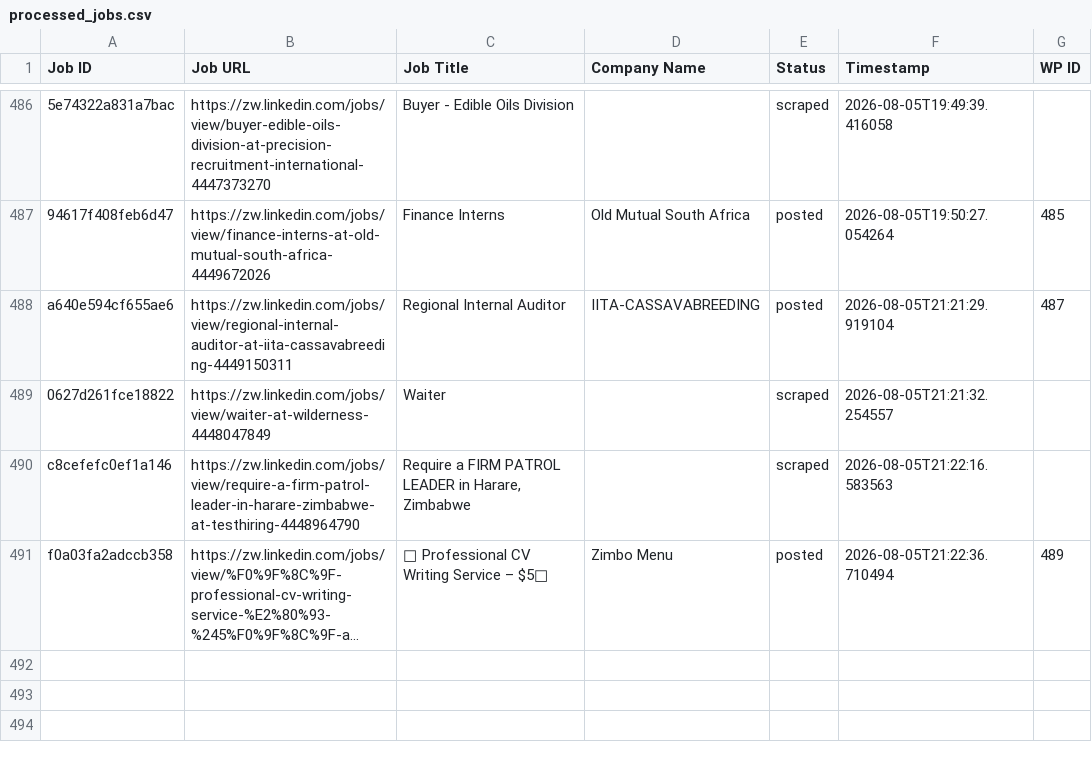
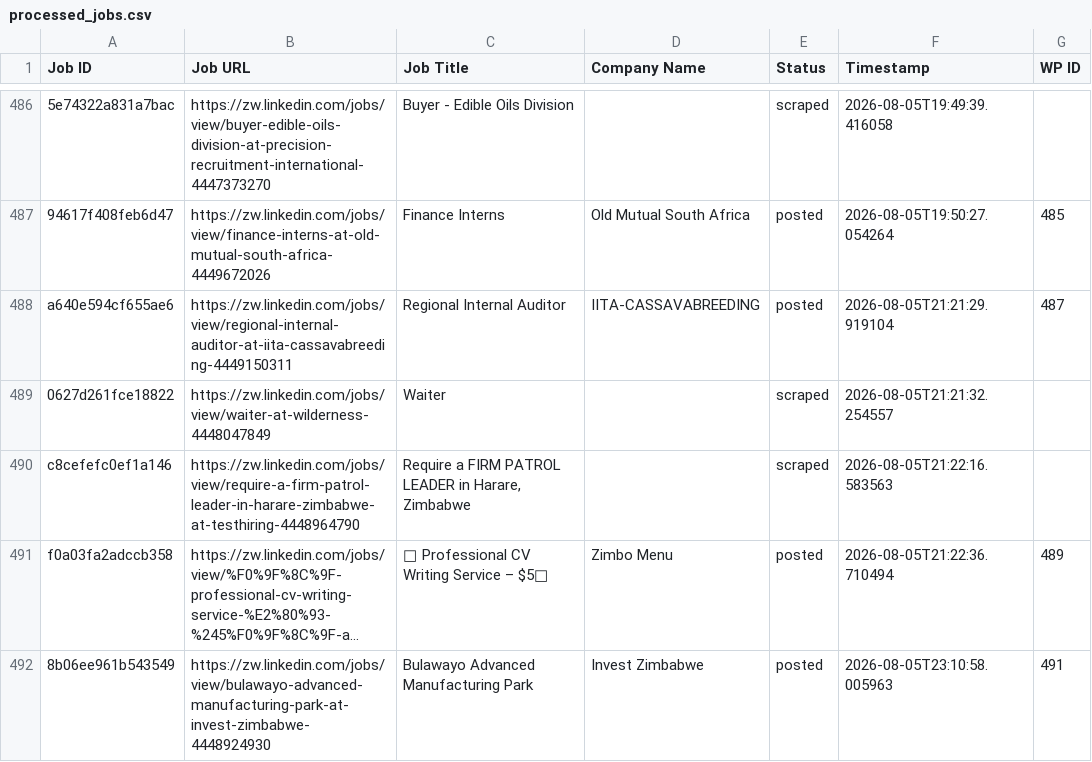
Before and after one commit to innovationinc2000/zw, a CSV file: processed_jobs.csv, drawn as a sheet; only a part is shown, gaps mark what is left out; long unchanged cells end in …; the diff names each change by its address in the sheet, - before the commit and + after, or states it on an @@ line.

```diff
--- a/processed_jobs.csv
+++ b/processed_jobs.csv
+row 492: 8b06ee961b543549 | https://zw.linkedin.com/jobs/view/bulawayo-advanced-manufacturing-park-at-invest-zimbabwe-4448924930 | Bulawayo Advanced Manufacturing Park | Invest Zimbabwe | posted | 2026-08-05T23:10:58.005963 | 491
```
